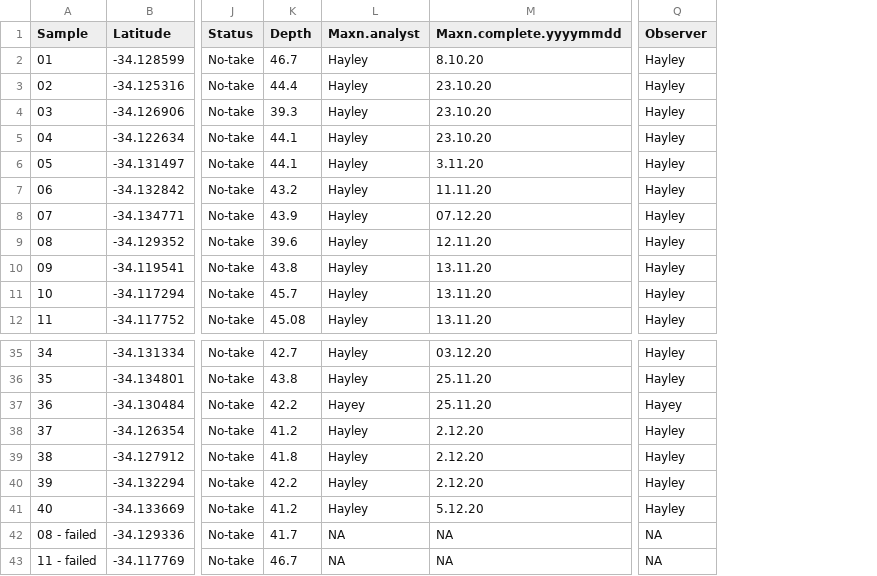
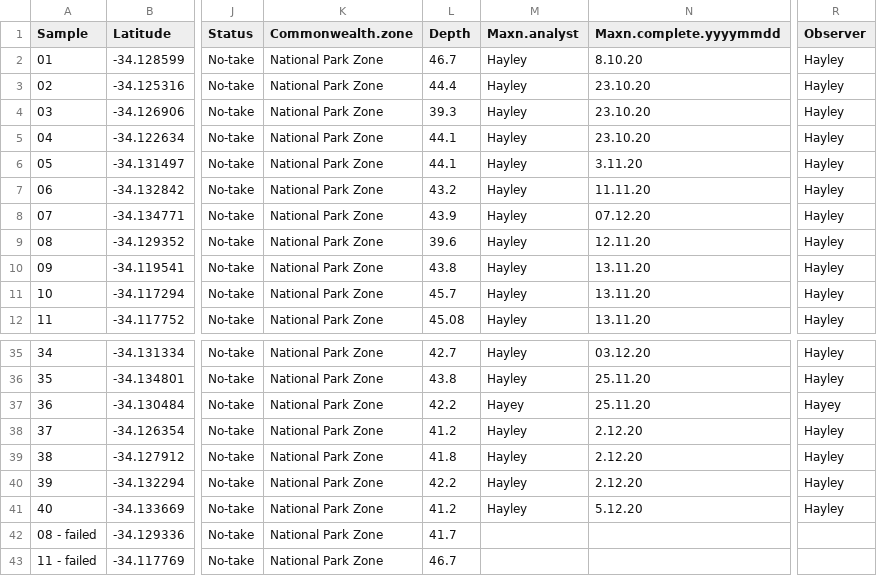
Before and after one commit to UWAMEGFisheries/mbh-d3-swc-fish, a CSV file: Data/Raw/2020-06_south-west_stereo-BRUVs_Metadata.csv, drawn as a sheet; only a part is shown, gaps mark what is left out; addresses are those after the commit; the diff names each change by its address in the sheet, - before the commit and + after, or states it on an @@ line.

```diff
--- a/Data/Raw/2020-06_south-west_stereo-BRUVs_Metadata.csv
+++ b/Data/Raw/2020-06_south-west_stereo-BRUVs_Metadata.csv
+column K (Commonwealth.zone), rows 2-12: all National Park Zone; rows 35-43: all National Park Zone
-M42:M43 (Maxn.analyst): NA
+M42:M43 (Maxn.analyst): (empty)
-N42:N43 (Maxn.complete.yyyymmdd): NA
+N42:N43 (Maxn.complete.yyyymmdd): (empty)
-R42:R43 (Observer): NA
+R42:R43 (Observer): (empty)
```
Also changed, not shown: Data/Errors to check/2020_south-west_stereo-BRUVs_maxn_taxa.replaced.by.synonym.csv, 54 other files.
